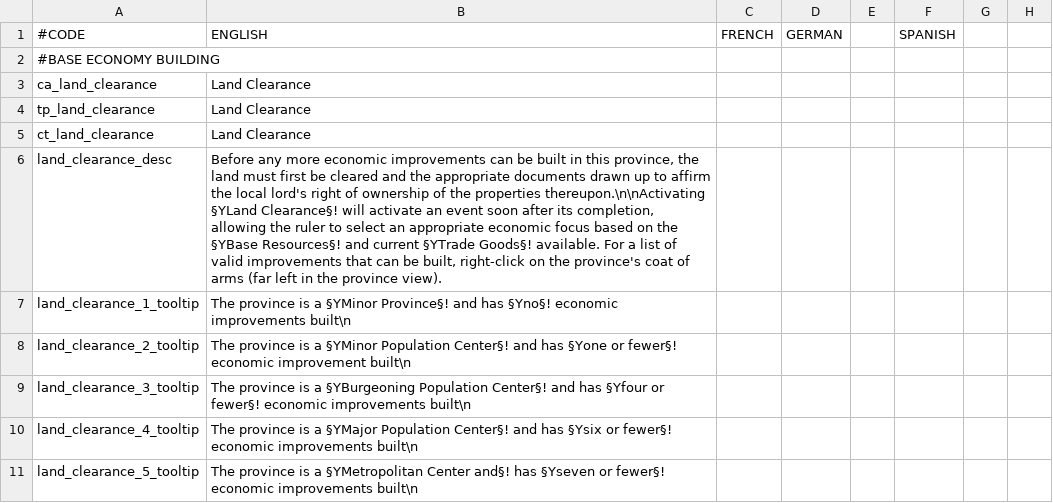
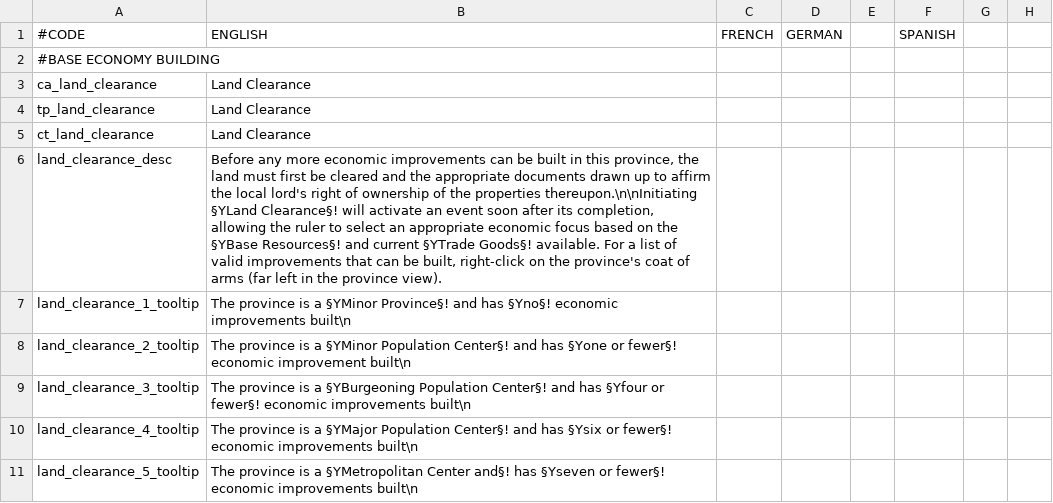
Before and after one commit to dangitsdaaaaang/ARLES, a CSV file: ARLES/localisation/arles_trade.csv, drawn as a sheet; only a part is shown; the diff names each change by its address in the sheet, - before the commit and + after, or states it on an @@ line.

Commit message:
The smallest of commits

```diff
--- a/ARLES/localisation/arles_trade.csv
+++ b/ARLES/localisation/arles_trade.csv
-B6: …the properties thereupon.\n\nActivating §YLand Clearance§!…
+B6: …the properties thereupon.\n\nInitiating §YLand Clearance§!…
```
